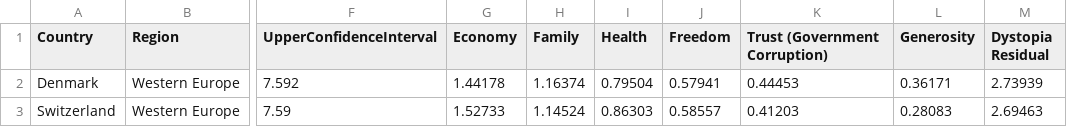
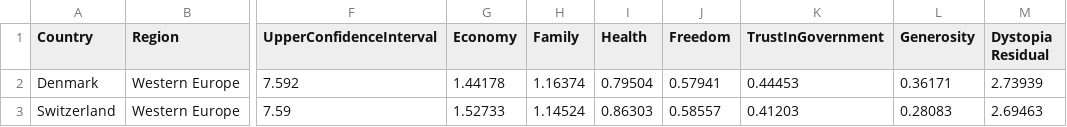
Before and after one commit to Xapakas/drei, a CSV file: 2016.csv, drawn as a sheet; only a part is shown, gaps mark what is left out; the diff names each change by its address in the sheet, - before the commit and + after, or states it on an @@ line.

```diff
--- a/2016.csv
+++ b/2016.csv
-K1: Trust (Government Corruption)
+K1: TrustInGovernment
```
Also changed, not shown: 2015.csv, 2017.csv, 2 other files.
